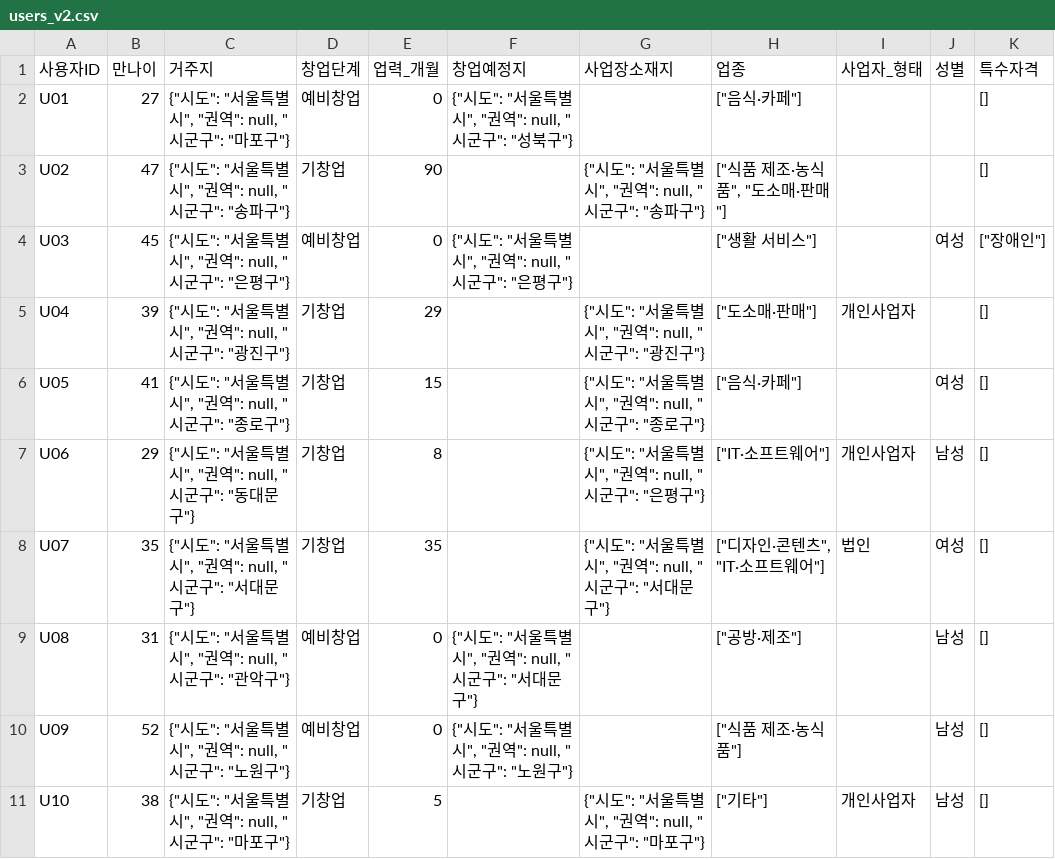
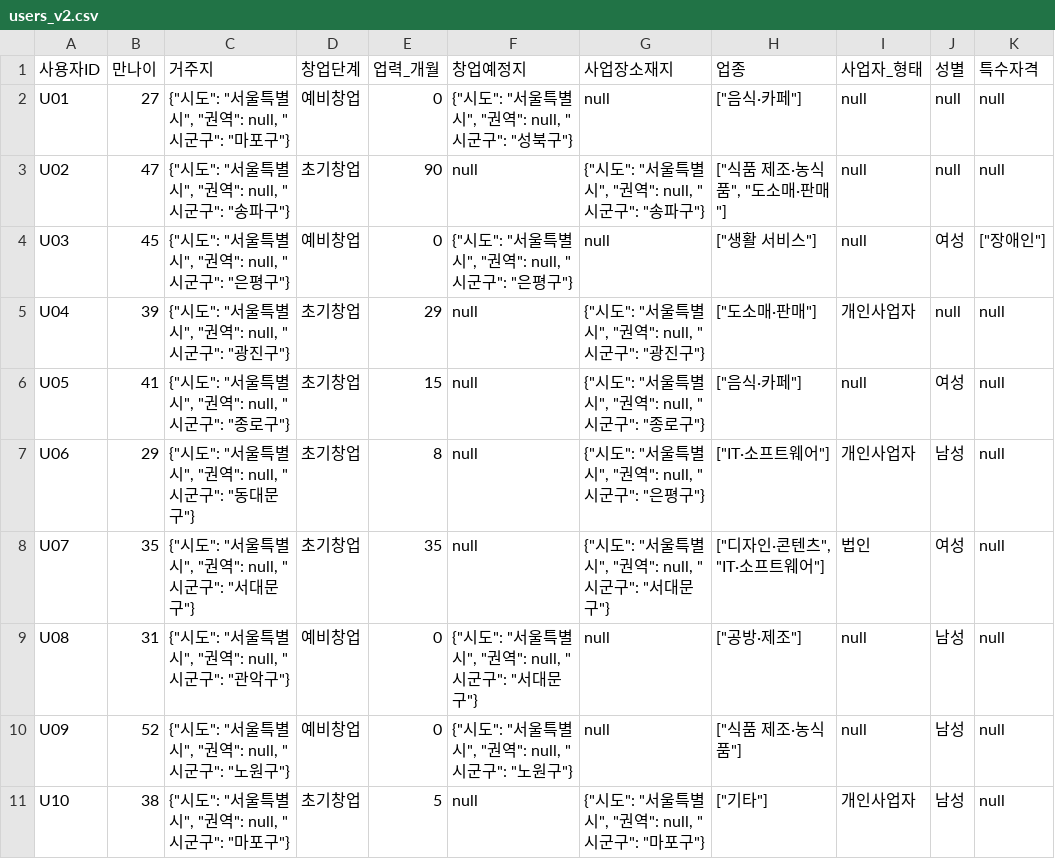
Before and after one commit to welgrape386/startup_support, a CSV file: judgment/goldset/users_v2.csv, drawn as a sheet.

Commit message:
goldset: 사용자 샘플 빈 값을 null로 통일

```diff
--- a/judgment/goldset/users_v2.csv
+++ b/judgment/goldset/users_v2.csv
@@ -1,11 +1,11 @@
 사용자ID,만나이,거주지,창업단계,업력_개월,창업예정지,사업장소재지,업종,사업자_형태,성별,특수자격
-U01,27,"{""시도"": ""서울특별시"", ""권역"": null, ""시군구"": ""마포구""}",예비창업,0,"{""시도"": ""서울특별시"", ""권역"": null, ""시군구"": ""성북구""}",,"[""음식·카페""]",,,[]
-U02,47,"{""시도"": ""서울특별시"", ""권역"": null, ""시군구"": ""송파구""}",기창업,90,,"{""시도"": ""서울특별시"", ""권역"": null, ""시군구"": ""송파구""}","[""식품 제조·농식품"", ""도소매·판매""]",,,[]
-U03,45,"{""시도"": ""서울특별시"", ""권역"": null, ""시군구"": ""은평구""}",예비창업,0,"{""시도"": ""서울특별시"", ""권역"": null, ""시군구"": ""은평구""}",,"[""생활 서비스""]",,여성,"[""장애인""]"
-U04,39,"{""시도"": ""서울특별시"", ""권역"": null, ""시군구"": ""광진구""}",기창업,29,,"{""시도"": ""서울특별시"", ""권역"": null, ""시군구"": ""광진구""}","[""도소매·판매""]",개인사업자,,[]
-U05,41,"{""시도"": ""서울특별시"", ""권역"": null, ""시군구"": ""종로구""}",기창업,15,,"{""시도"": ""서울특별시"", ""권역"": null, ""시군구"": ""종로구""}","[""음식·카페""]",,여성,[]
-U06,29,"{""시도"": ""서울특별시"", ""권역"": null, ""시군구"": ""동대문구""}",기창업,8,,"{""시도"": ""서울특별시"", ""권역"": null, ""시군구"": ""은평구""}","[""IT·소프트웨어""]",개인사업자,남성,[]
-U07,35,"{""시도"": ""서울특별시"", ""권역"": null, ""시군구"": ""서대문구""}",기창업,35,,"{""시도"": ""서울특별시"", ""권역"": null, ""시군구"": ""서대문구""}","[""디자인·콘텐츠"", ""IT·소프트웨어""]",법인,여성,[]
-U08,31,"{""시도"": ""서울특별시"", ""권역"": null, ""시군구"": ""관악구""}",예비창업,0,"{""시도"": ""서울특별시"", ""권역"": null, ""시군구"": ""서대문구""}",,"[""공방·제조""]",,남성,[]
-U09,52,"{""시도"": ""서울특별시"", ""권역"": null, ""시군구"": ""노원구""}",예비창업,0,"{""시도"": ""서울특별시"", ""권역"": null, ""시군구"": ""노원구""}",,"[""식품 제조·농식품""]",,남성,[]
-U10,38,"{""시도"": ""서울특별시"", ""권역"": null, ""시군구"": ""마포구""}",기창업,5,,"{""시도"": ""서울특별시"", ""권역"": null, ""시군구"": ""마포구""}","[""기타""]",개인사업자,남성,[]
+U01,27,"{""시도"": ""서울특별시"", ""권역"": null, ""시군구"": ""마포구""}",예비창업,0,"{""시도"": ""서울특별시"", ""권역"": null, ""시군구"": ""성북구""}",null,"[""음식·카페""]",null,null,null
+U02,47,"{""시도"": ""서울특별시"", ""권역"": null, ""시군구"": ""송파구""}",초기창업,90,null,"{""시도"": ""서울특별시"", ""권역"": null, ""시군구"": ""송파구""}","[""식품 제조·농식품"", ""도소매·판매""]",null,null,null
+U03,45,"{""시도"": ""서울특별시"", ""권역"": null, ""시군구"": ""은평구""}",예비창업,0,"{""시도"": ""서울특별시"", ""권역"": null, ""시군구"": ""은평구""}",null,"[""생활 서비스""]",null,여성,"[""장애인""]"
+U04,39,"{""시도"": ""서울특별시"", ""권역"": null, ""시군구"": ""광진구""}",초기창업,29,null,"{""시도"": ""서울특별시"", ""권역"": null, ""시군구"": ""광진구""}","[""도소매·판매""]",개인사업자,null,null
+U05,41,"{""시도"": ""서울특별시"", ""권역"": null, ""시군구"": ""종로구""}",초기창업,15,null,"{""시도"": ""서울특별시"", ""권역"": null, ""시군구"": ""종로구""}","[""음식·카페""]",null,여성,null
+U06,29,"{""시도"": ""서울특별시"", ""권역"": null, ""시군구"": ""동대문구""}",초기창업,8,null,"{""시도"": ""서울특별시"", ""권역"": null, ""시군구"": ""은평구""}","[""IT·소프트웨어""]",개인사업자,남성,null
+U07,35,"{""시도"": ""서울특별시"", ""권역"": null, ""시군구"": ""서대문구""}",초기창업,35,null,"{""시도"": ""서울특별시"", ""권역"": null, ""시군구"": ""서대문구""}","[""디자인·콘텐츠"", ""IT·소프트웨어""]",법인,여성,null
+U08,31,"{""시도"": ""서울특별시"", ""권역"": null, ""시군구"": ""관악구""}",예비창업,0,"{""시도"": ""서울특별시"", ""권역"": null, ""시군구"": ""서대문구""}",null,"[""공방·제조""]",null,남성,null
+U09,52,"{""시도"": ""서울특별시"", ""권역"": null, ""시군구"": ""노원구""}",예비창업,0,"{""시도"": ""서울특별시"", ""권역"": null, ""시군구"": ""노원구""}",null,"[""식품 제조·농식품""]",null,남성,null
+U10,38,"{""시도"": ""서울특별시"", ""권역"": null, ""시군구"": ""마포구""}",초기창업,5,null,"{""시도"": ""서울특별시"", ""권역"": null, ""시군구"": ""마포구""}","[""기타""]",개인사업자,남성,null
```
